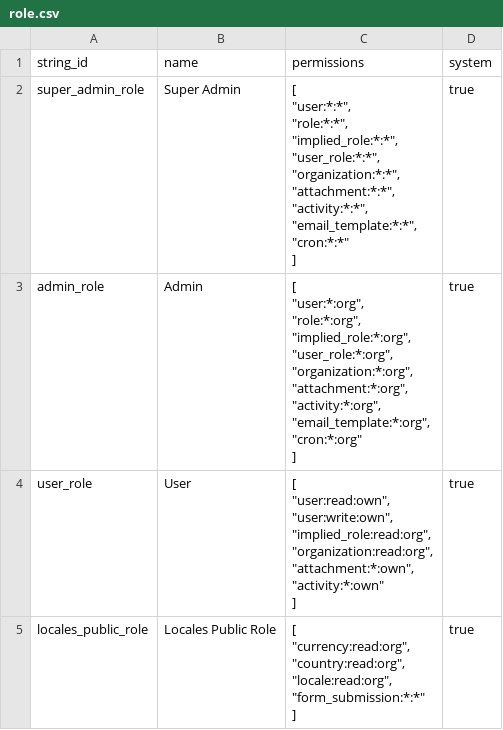
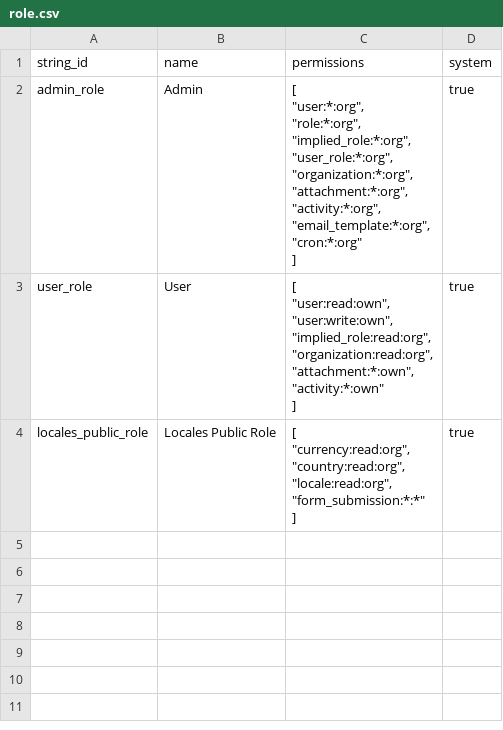
Before and after one commit to DeepselSystems/deepsel-cms, a CSV file: backend/apps/core/data/role.csv, drawn as a sheet; ↵ is a line break in a cell; the diff names each change by its address in the sheet, - before the commit and + after, or states it on an @@ line.

Commit message:
feat: migrate to deepsel 0.14 (multi-org users)
Drop organization_id column and single-FK organization relationship
from UserModel; rely on the existing user_organization M2M only.

- get_current_user reads X-Organization-Id, sets
  user.current_organization_id (falls back to JWT org_id claim).
- Login form now requires organization_id; reset-password-request
  body carries it; Google/SAML initiate routes accept it.
- CMS routers (page, blog_post, theme) and the 2FA TOTP issuer
  resolve org via user.current_organization_id.
- User schemas drop organization_id/organization; keep organizations.
- Seed data: new user_organization.csv links admin + system users to
  the default org via M2M.

```diff
--- a/backend/apps/core/data/role.csv
+++ b/backend/apps/core/data/role.csv
-row 2: super_admin_role | Super Admin | [ ↵ "user:*:*", ↵ "role:*:*", ↵ "implied_role:*:*", ↵ "user_role:*:*", ↵ "organization:*:*", ↵ "attachment:*:*", ↵ "activity:*:*", ↵ "email_template:*:*", ↵ "cron:*:*" ↵ ] | true
```
Also changed, not shown: backend/apps/core/data/user.csv, 19 other files.
